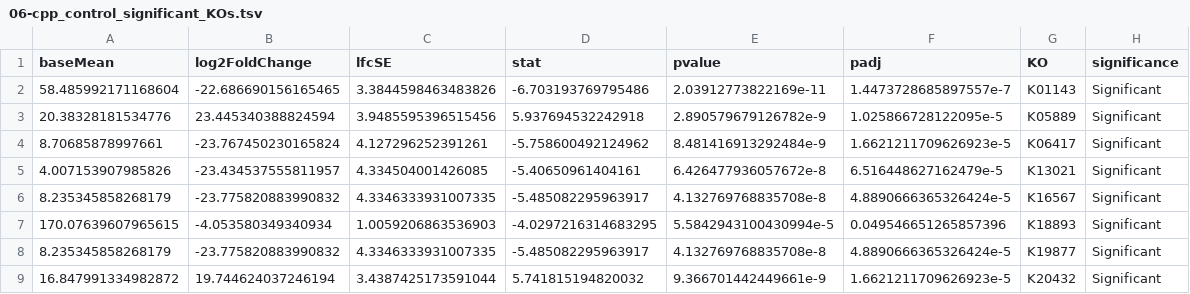
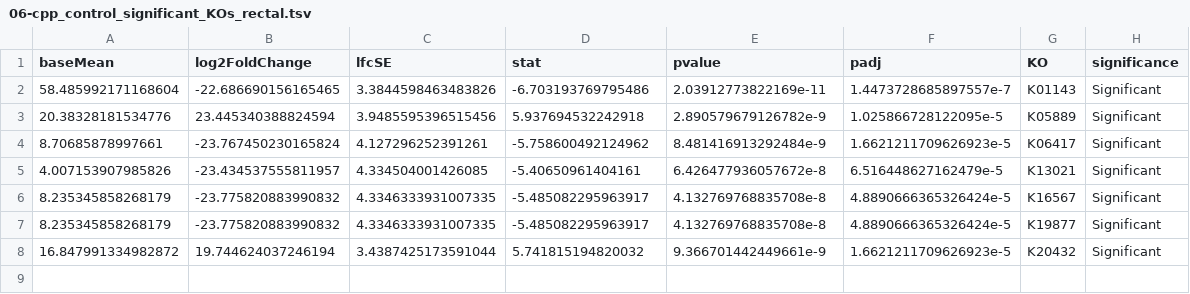
Before and after one commit to xubrianna/MICB475_25W2_Team_12, a TSV file: results/aim3/06-cpp_control_significant_KOs_rectal.tsv (was results/aim3/06-cpp_control_significant_KOs.tsv), drawn as a sheet.

```diff
--- a/results/aim3/06-cpp_control_significant_KOs.tsv
+++ b/results/aim3/06-cpp_control_significant_KOs_rectal.tsv
@@ -6,3 +6,2 @@ baseMean	log2FoldChange	lfcSE	stat	pvalue	padj	KO	significance
 8.235345858268179	-23.775820883990832	4.3346333931007335	-5.485082295963917	4.132769768835708e-8	4.8890666365326424e-5	K16567	Significant
-170.07639607965615	-4.053580349340934	1.0059206863536903	-4.0297216314683295	5.5842943100430994e-5	0.049546651265857396	K18893	Significant
 8.235345858268179	-23.775820883990832	4.3346333931007335	-5.485082295963917	4.132769768835708e-8	4.8890666365326424e-5	K19877	Significant
```
Also changed, not shown: results/aim3/06-cpp_cpp_endo_significant_KOs_rectal.tsv, results/aim3/06-cpp_endo_control_significant_KOs_rectal.tsv, 10 other files.
